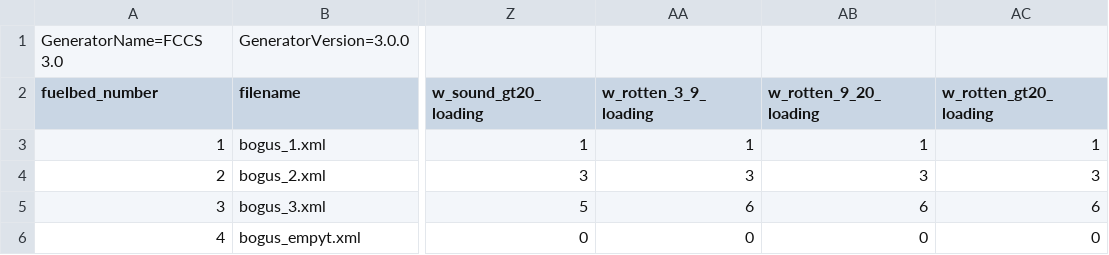
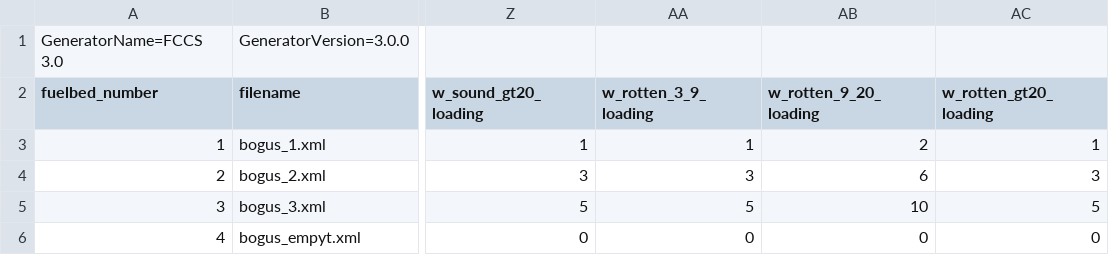
Before and after one commit to pnwairfire/fera-apps-consume, a CSV file: unittest/test.csv, drawn as a sheet; only a part is shown, gaps mark what is left out; the diff names each change by its address in the sheet, - before the commit and + after, or states it on an @@ line.

Commit message:
rotten large wood implemented - total level tests passing. Looks like floating point problems with the time lag classes.

```diff
--- a/unittest/test.csv
+++ b/unittest/test.csv
-AB3 (w_rotten_9_20_loading): 1
+AB3 (w_rotten_9_20_loading): 2
-AB4 (w_rotten_9_20_loading): 3
+AB4 (w_rotten_9_20_loading): 6
-AA5 (w_rotten_3_9_loading): 6
+AA5 (w_rotten_3_9_loading): 5
-AB5 (w_rotten_9_20_loading): 6
+AB5 (w_rotten_9_20_loading): 10
-AC5 (w_rotten_gt20_loading): 6
+AC5 (w_rotten_gt20_loading): 5
```
Also changed, not shown: 2 other files.
